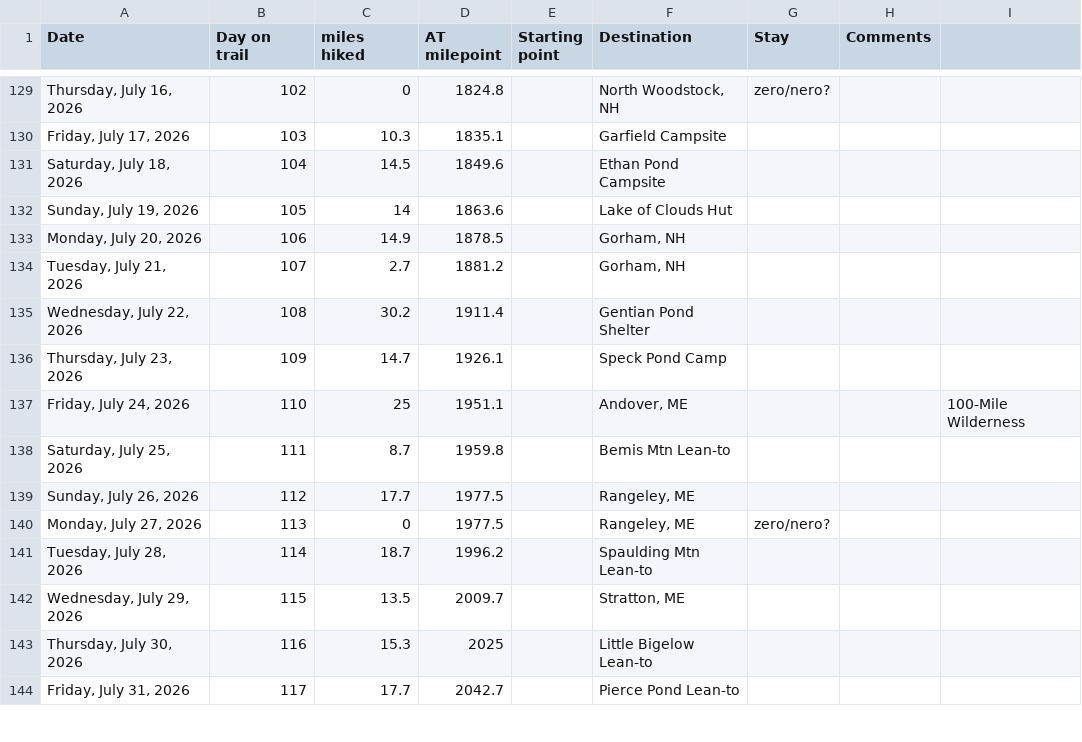
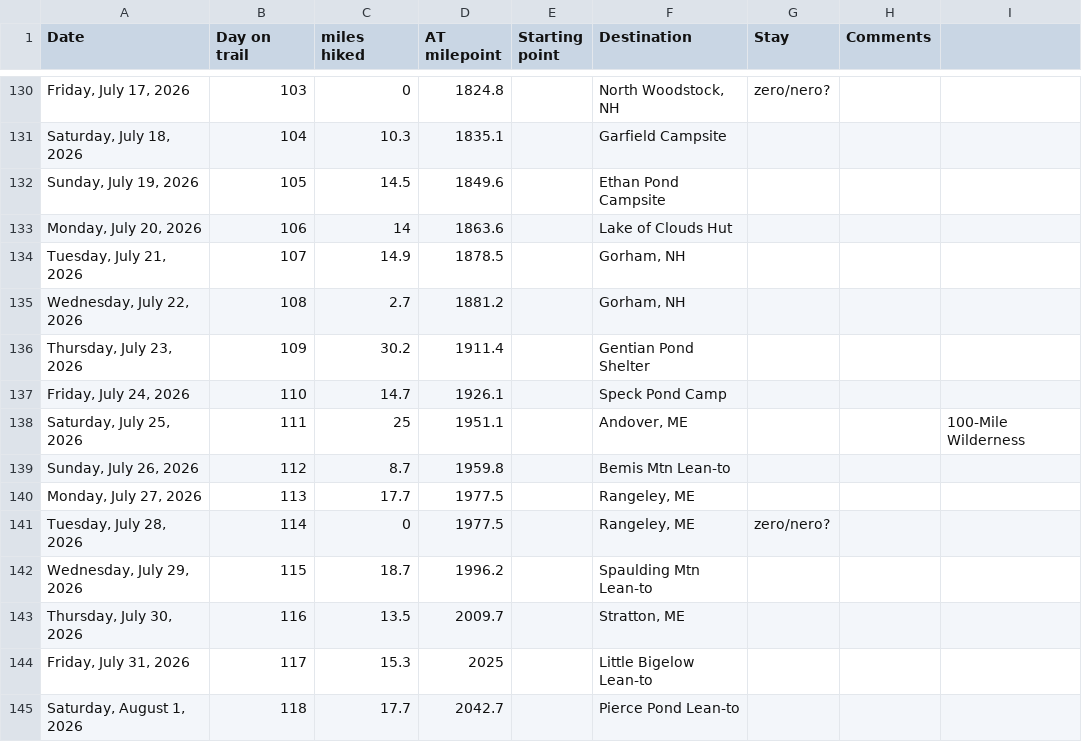
Before and after one commit to tlambert44/at-hike, a CSV file: AT Hike.csv, drawn as a sheet; only a part is shown, gaps mark what is left out; the diff covers the shown part only.

```diff
--- a/AT Hike.csv
+++ b/AT Hike.csv
@@ -129,16 +130,16 @@
-"Thursday, July 16, 2026",102,0,1824.8,,"North Woodstock, NH",zero/nero?,,
-"Friday, July 17, 2026",103,10.3,1835.1,,Garfield Campsite,,,
-"Saturday, July 18, 2026",104,14.5,1849.6,,Ethan Pond Campsite,,,
-"Sunday, July 19, 2026",105,14,1863.6,,Lake of Clouds Hut,,,
-"Monday, July 20, 2026",106,14.9,1878.5,,"Gorham, NH",,,
-"Tuesday, July 21, 2026",107,2.7,1881.2,,"Gorham, NH",,,
-"Wednesday, July 22, 2026",108,30.2,1911.4,,Gentian Pond Shelter,,,
-"Thursday, July 23, 2026",109,14.7,1926.1,,Speck Pond Camp,,,
-"Friday, July 24, 2026",110,25,1951.1,,"Andover, ME",,,100-Mile Wilderness
-"Saturday, July 25, 2026",111,8.7,1959.8,,Bemis Mtn Lean-to,,,
-"Sunday, July 26, 2026",112,17.7,1977.5,,"Rangeley, ME",,,
-"Monday, July 27, 2026",113,0,1977.5,,"Rangeley, ME",zero/nero?,,
-"Tuesday, July 28, 2026",114,18.7,1996.2,,Spaulding Mtn Lean-to,,,
-"Wednesday, July 29, 2026",115,13.5,2009.7,,"Stratton, ME",,,
-"Thursday, July 30, 2026",116,15.3,2025,,Little Bigelow Lean-to,,,
-"Friday, July 31, 2026",117,17.7,2042.7,,Pierce Pond Lean-to,,,
+"Friday, July 17, 2026",103,0,1824.8,,"North Woodstock, NH",zero/nero?,,
+"Saturday, July 18, 2026",104,10.3,1835.1,,Garfield Campsite,,,
+"Sunday, July 19, 2026",105,14.5,1849.6,,Ethan Pond Campsite,,,
+"Monday, July 20, 2026",106,14,1863.6,,Lake of Clouds Hut,,,
+"Tuesday, July 21, 2026",107,14.9,1878.5,,"Gorham, NH",,,
+"Wednesday, July 22, 2026",108,2.7,1881.2,,"Gorham, NH",,,
+"Thursday, July 23, 2026",109,30.2,1911.4,,Gentian Pond Shelter,,,
+"Friday, July 24, 2026",110,14.7,1926.1,,Speck Pond Camp,,,
+"Saturday, July 25, 2026",111,25,1951.1,,"Andover, ME",,,100-Mile Wilderness
+"Sunday, July 26, 2026",112,8.7,1959.8,,Bemis Mtn Lean-to,,,
+"Monday, July 27, 2026",113,17.7,1977.5,,"Rangeley, ME",,,
+"Tuesday, July 28, 2026",114,0,1977.5,,"Rangeley, ME",zero/nero?,,
+"Wednesday, July 29, 2026",115,18.7,1996.2,,Spaulding Mtn Lean-to,,,
+"Thursday, July 30, 2026",116,13.5,2009.7,,"Stratton, ME",,,
+"Friday, July 31, 2026",117,15.3,2025,,Little Bigelow Lean-to,,,
+"Saturday, August 1, 2026",118,17.7,2042.7,,Pierce Pond Lean-to,,,
```
Also changed, not shown: 1 added row, 1 removed row and 73 edited cells elsewhere in this file.
